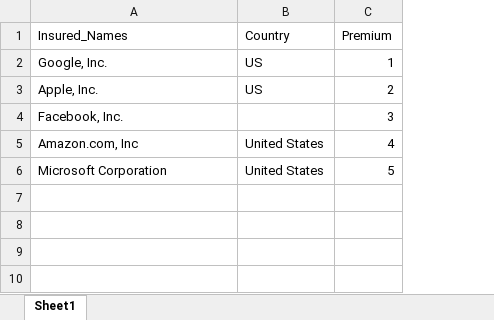
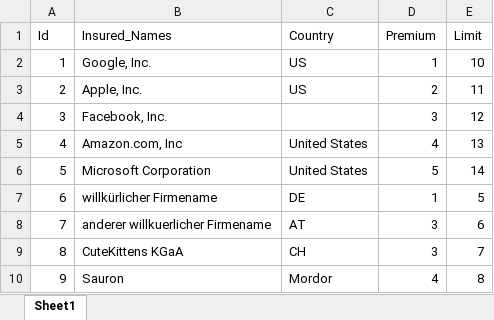
Before and after one commit to olerkhan/Company-Name-Record-Linkage, an Excel workbook: Fake_Portfolio.xlsx, sheet Sheet1, drawn as a sheet; values as stored, in another font and other column widths than the file's, no borders; the diff names each change by its address in the sheet, - before the commit and + after, or states it on an @@ line.

```diff
--- a/Fake_Portfolio.xlsx (sheet Sheet1)
+++ b/Fake_Portfolio.xlsx (sheet Sheet1)
+column A (Id), rows 2-6: 1 | 2 | 3 | 4 | 5
+column E (Limit), rows 2-6: 10 | 11 | 12 | 13 | 14
+row 7: 6 | willkürlicher Firmename | DE | 1 | 5
+row 8: 7 | anderer willkuerlicher Firmename | AT | 3 | 6
+row 9: 8 | CuteKittens KGaA | CH | 3 | 7
+row 10: 9 | Sauron | Mordor | 4 | 8
```
Also changed, not shown: Fake_Target_List.xlsx.
